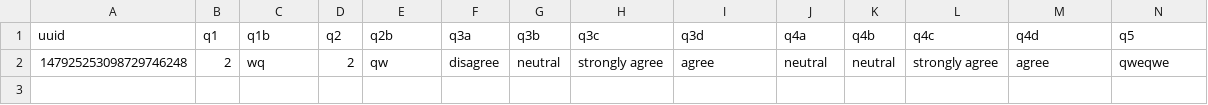
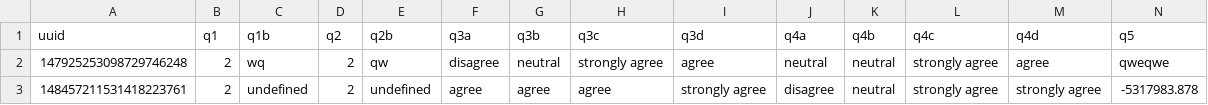
Before and after one commit to paragbhtngr/capstone-app, a CSV file: questionnaire.csv, drawn as a sheet; only a part is shown; rows hold the shown columns only; the diff names each change by its address in the sheet, - before the commit and + after, or states it on an @@ line.

```diff
--- a/questionnaire.csv
+++ b/questionnaire.csv
+row 3: 148457211531418223761 | 2 | undefined | 2 | undefined | agree | agree | agree | strongly agree | disagree | neutral | strongly agree | strongly agree | -5317983.878
```
Also changed, not shown: output.csv, 4 other files.
